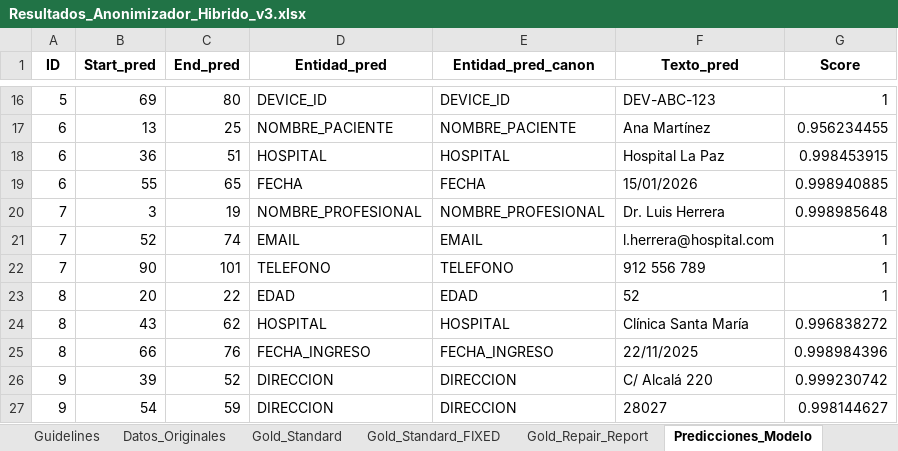
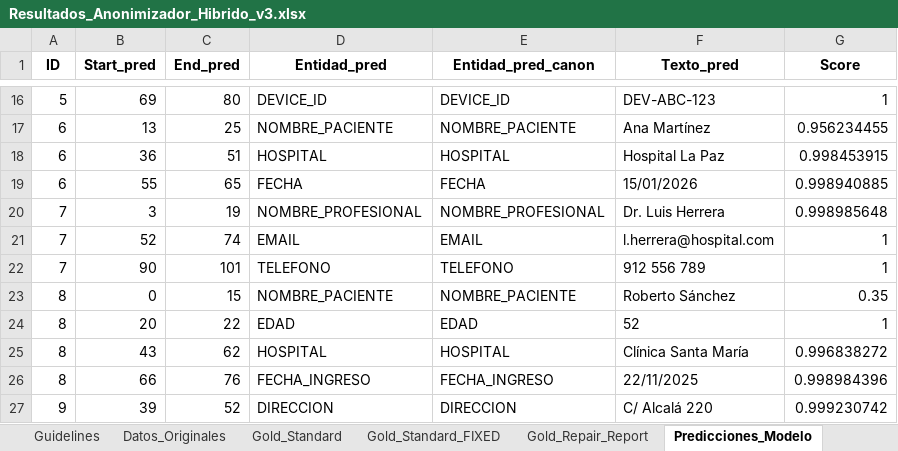
Before and after one commit to carlospuigserver/AnonimizacionV2, an Excel workbook: Resultados_Anonimizador_Hibrido_v3.xlsx, sheet Predicciones_Modelo, drawn as a sheet; only a part is shown, gaps mark what is left out; the shorter side is filled out with more unchanged rows; values as stored, in another font and other column widths than the file's, no borders; the diff names each change by its address in the sheet, - before the commit and + after, or states it on an @@ line.

```diff
--- a/Resultados_Anonimizador_Hibrido_v3.xlsx (sheet Predicciones_Modelo)
+++ b/Resultados_Anonimizador_Hibrido_v3.xlsx (sheet Predicciones_Modelo)
+row 23: 8 | 0 | 15 | NOMBRE_PACIENTE | NOMBRE_PACIENTE | Roberto Sánchez | 0.35
```
Also changed, not shown: sheet Validacion_Strict, sheet Metricas, sheet Validacion_Lenient, sheet Textos_Anonimizados, 10 other files.
